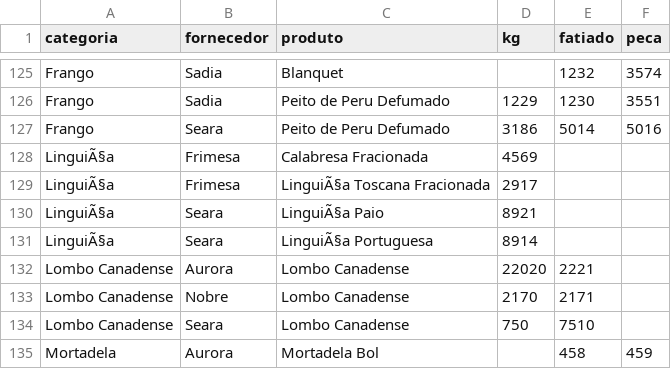
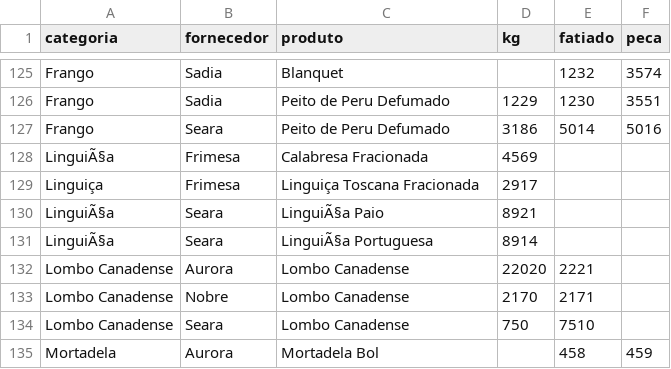
Before and after one commit to Pinps25/KG, a CSV file: Dados.csv, drawn as a sheet; only a part is shown, gaps mark what is left out.

Commit message:
Edita Linguiça Toscana Fracionada (Frimesa)

```diff
--- a/Dados.csv
+++ b/Dados.csv
@@ -128,3 +128,3 @@ Frango,Seara,Peito de Peru Defumado,3186,5014,5016
 LinguiÃ§a,Frimesa,Calabresa Fracionada,4569,,
-LinguiÃ§a,Frimesa,LinguiÃ§a Toscana Fracionada,2917,,
+Linguiça,Frimesa,Linguiça Toscana Fracionada,2917,,
 LinguiÃ§a,Seara,LinguiÃ§a Paio,8921,,
```
